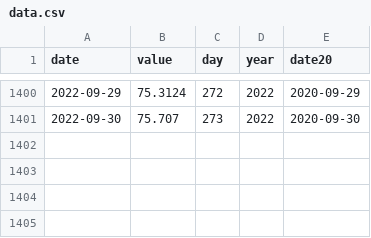
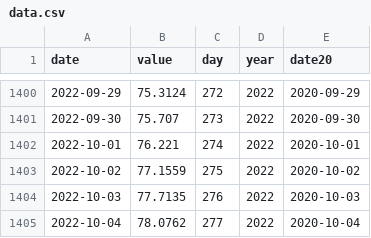
Before and after one commit to petres/energy, a CSV file: web/data/storage/data.csv, drawn as a sheet; only a part is shown, gaps mark what is left out.

Commit message:
data update

```diff
--- a/web/data/storage/data.csv
+++ b/web/data/storage/data.csv
@@ -1401 +1401,5 @@ date,value,day,year,date20
 2022-09-30,75.707,273,2022,2020-09-30
+2022-10-01,76.221,274,2022,2020-10-01
+2022-10-02,77.1559,275,2022,2020-10-02
+2022-10-03,77.7135,276,2022,2020-10-03
+2022-10-04,78.0762,277,2022,2020-10-04
```
Also changed, not shown: web/data/generation/data-hourly.csv, web/data/generation/data.csv, 3 other files.
